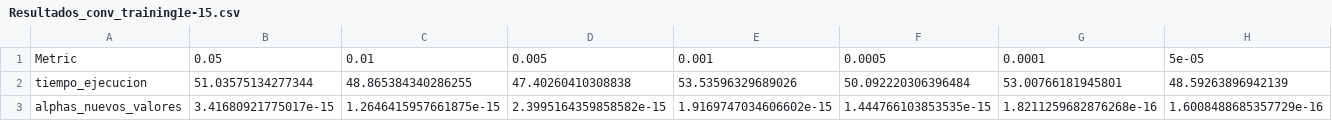
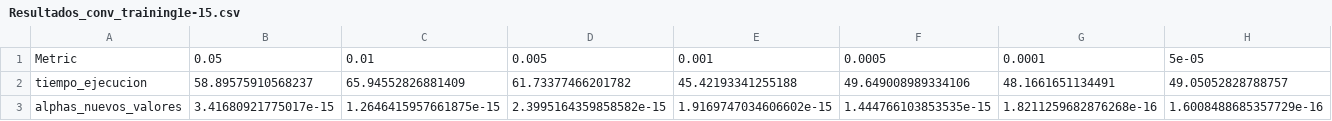
Before and after one commit to emilymaccarthy/PneumoniaImageClassifier, a CSV file: Resultados_conv_training1e-15.csv, drawn as a sheet; only a part is shown; the diff covers the shown part only; the diff names each change by its address in the sheet, - before the commit and + after, or states it on an @@ line.

```diff
--- a/Resultados_conv_training1e-15.csv
+++ b/Resultados_conv_training1e-15.csv
-B2: 51.03575134277344
+B2: 58.89575910568237
-C2: 48.865384340286255
+C2: 65.94552826881409
-D2: 47.40260410308838
+D2: 61.73377466201782
-E2: 53.53596329689026
+E2: 45.42193341255188
-F2: 50.092220306396484
+F2: 49.649008989334106
-G2: 53.00766181945801
+G2: 48.1661651134491
-H2: 48.59263896942139
+H2: 49.05052828788757
```
Also changed, not shown: 1 edited cell elsewhere in this file, 8 other files.
